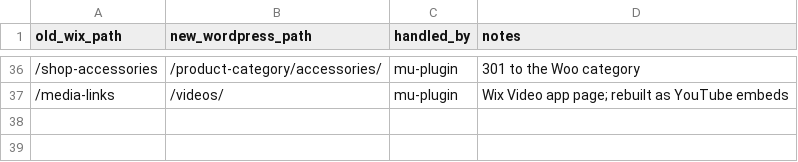
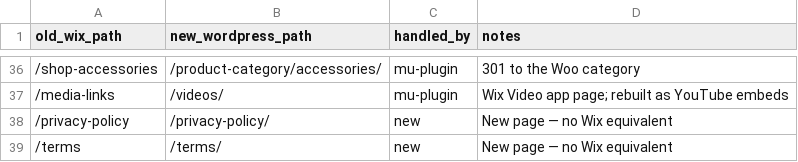
Before and after one commit to RRTCRT/Whost, a CSV file: docs/URL-MAP.csv, drawn as a sheet; only a part is shown, gaps mark what is left out; the diff names each change by its address in the sheet, - before the commit and + after, or states it on an @@ line.

```diff
--- a/docs/URL-MAP.csv
+++ b/docs/URL-MAP.csv
+row 38: /privacy-policy | /privacy-policy/ | new | New page — no Wix equivalent
+row 39: /terms | /terms/ | new | New page — no Wix equivalent
```
Also changed, not shown: 5 other files.
